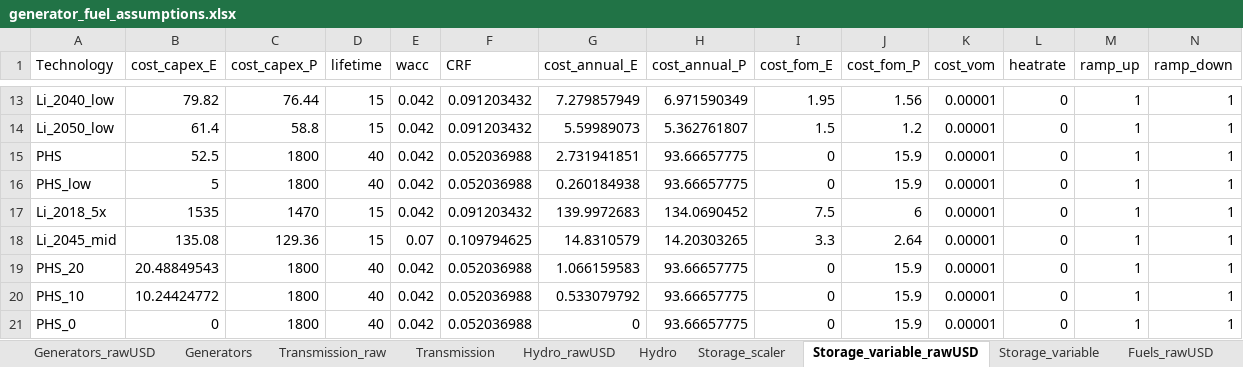
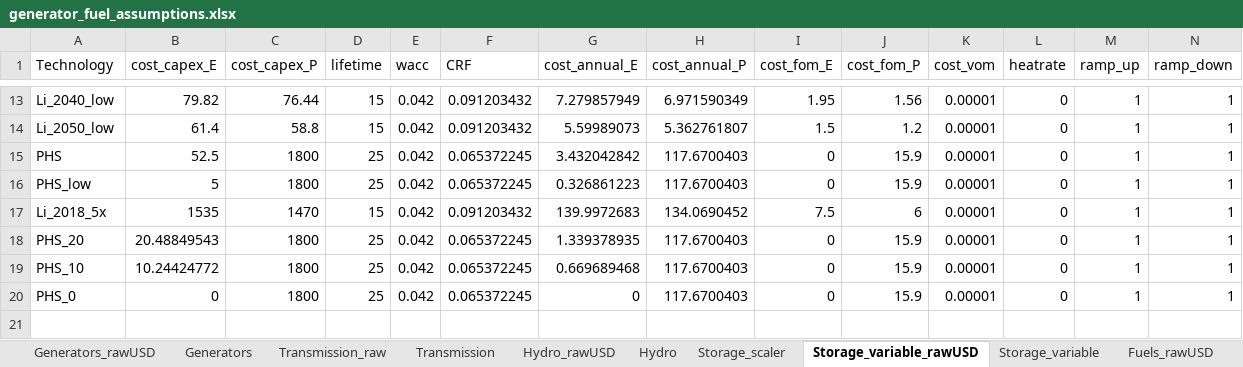
Before and after one commit to patrickbrown4/zephyr, an Excel workbook: io/generator_fuel_assumptions.xlsx, sheet Storage_variable_rawUSD, drawn as a sheet; only a part is shown, gaps mark what is left out; values as stored, in another font and other column widths than the file's, no borders; removed rows and columns are numbered as before the commit, all else as after; rows hold the shown columns only; the diff names each change by its address in the sheet, - before the commit and + after, or states it on an @@ line.

```diff
--- a/io/generator_fuel_assumptions.xlsx (sheet Storage_variable_rawUSD)
+++ b/io/generator_fuel_assumptions.xlsx (sheet Storage_variable_rawUSD)
-D15:D16 (lifetime): 40
+D15:D16 (lifetime): 25
-F15:F16 (CRF): 0.052036988
+F15:F16 (CRF): 0.065372245
-G15 (cost_annual_E): 2.731941851
+G15 (cost_annual_E): 3.432042842
-H15:H16 (cost_annual_P): 93.66657775
+H15:H16 (cost_annual_P): 117.6700403
-G16 (cost_annual_E): 0.260184938
+G16 (cost_annual_E): 0.326861223
-row 18: Li_2045_mid | 135.08 | 129.36 | 15 | 0.07 | 0.109794625 | 14.8310579 | 14.20303265 | 3.3 | 2.64 | 0.00001 | 0 | 1 | 1
-D18:D20 (lifetime): 40
+D18:D20 (lifetime): 25
-F18:F20 (CRF): 0.052036988
+F18:F20 (CRF): 0.065372245
-G18 (cost_annual_E): 1.066159583
+G18 (cost_annual_E): 1.339378935
-H18:H20 (cost_annual_P): 93.66657775
+H18:H20 (cost_annual_P): 117.6700403
-G19 (cost_annual_E): 0.533079792
+G19 (cost_annual_E): 0.669689468
```
Also changed, not shown: sheet Generators_rawUSD, sheet Generators, sheet Storage_variable, other sheet tabs, formulas that keep their value, 11 other files.
